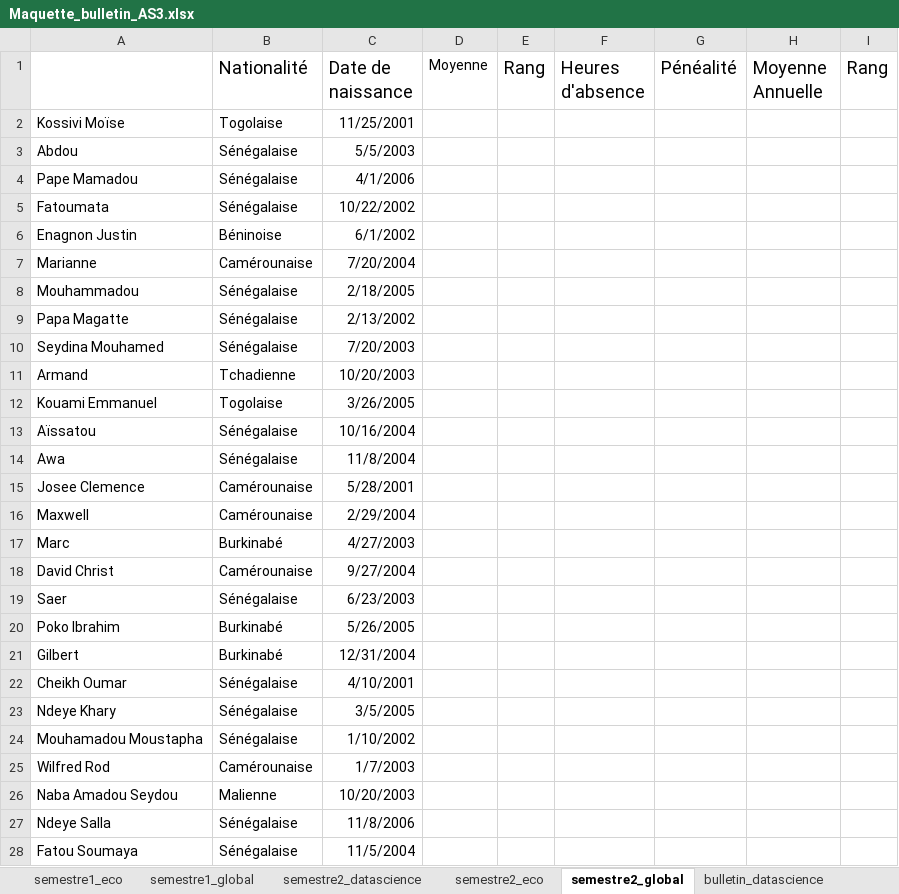
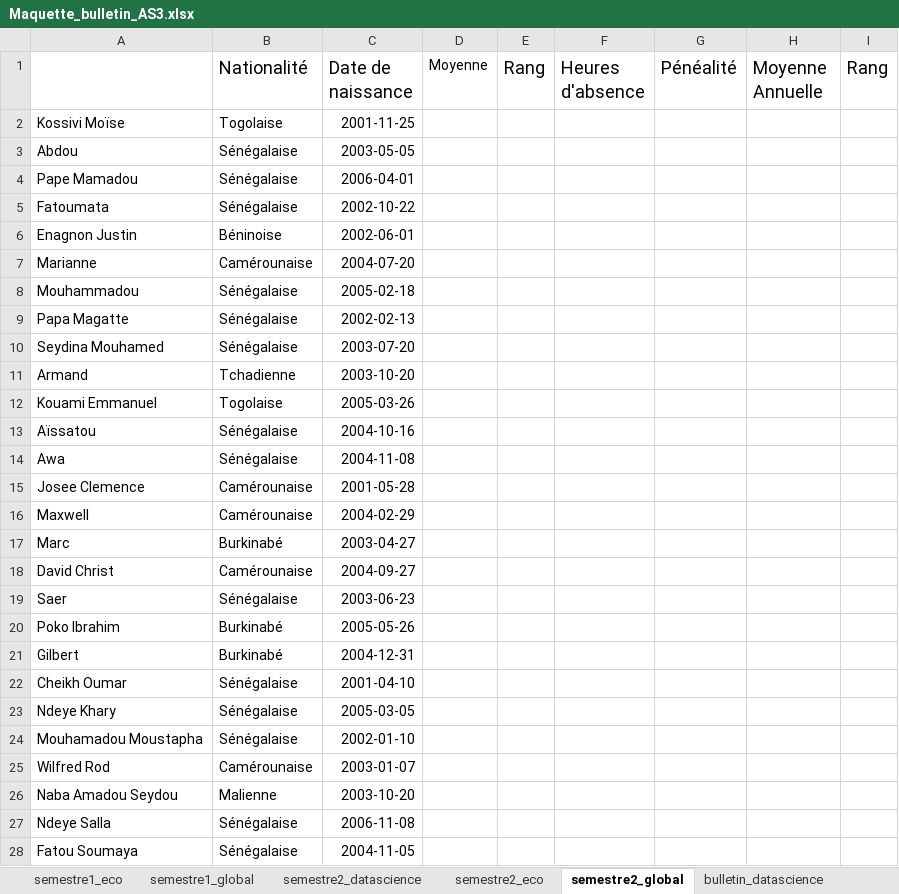
Before and after one commit to MendasD/GestionNotes2, an Excel workbook: gestion_notes/modeles/Maquette_bulletin_AS3.xlsx, sheet semestre2_global, drawn as a sheet; values as stored, in another font and other column widths than the file's, no borders; the diff names each change by its address in the sheet, - before the commit and + after, or states it on an @@ line.

```diff
--- a/gestion_notes/modeles/Maquette_bulletin_AS3.xlsx (sheet semestre2_global)
+++ b/gestion_notes/modeles/Maquette_bulletin_AS3.xlsx (sheet semestre2_global)
-C2 (Date de naissance): 11/25/2001
+C2 (Date de naissance): 2001-11-25
-C3 (Date de naissance): 5/5/2003
+C3 (Date de naissance): 2003-05-05
-C4 (Date de naissance): 4/1/2006
+C4 (Date de naissance): 2006-04-01
-C5 (Date de naissance): 10/22/2002
+C5 (Date de naissance): 2002-10-22
-C6 (Date de naissance): 6/1/2002
+C6 (Date de naissance): 2002-06-01
-C7 (Date de naissance): 7/20/2004
+C7 (Date de naissance): 2004-07-20
-C8 (Date de naissance): 2/18/2005
+C8 (Date de naissance): 2005-02-18
-C9 (Date de naissance): 2/13/2002
+C9 (Date de naissance): 2002-02-13
-C10 (Date de naissance): 7/20/2003
+C10 (Date de naissance): 2003-07-20
-C11 (Date de naissance): 10/20/2003
+C11 (Date de naissance): 2003-10-20
-C12 (Date de naissance): 3/26/2005
+C12 (Date de naissance): 2005-03-26
-C13 (Date de naissance): 10/16/2004
+C13 (Date de naissance): 2004-10-16
-C14 (Date de naissance): 11/8/2004
+C14 (Date de naissance): 2004-11-08
-C15 (Date de naissance): 5/28/2001
+C15 (Date de naissance): 2001-05-28
-C16 (Date de naissance): 2/29/2004
+C16 (Date de naissance): 2004-02-29
-C17 (Date de naissance): 4/27/2003
+C17 (Date de naissance): 2003-04-27
-C18 (Date de naissance): 9/27/2004
+C18 (Date de naissance): 2004-09-27
-C19 (Date de naissance): 6/23/2003
+C19 (Date de naissance): 2003-06-23
-C20 (Date de naissance): 5/26/2005
+C20 (Date de naissance): 2005-05-26
-C21 (Date de naissance): 12/31/2004
+C21 (Date de naissance): 2004-12-31
-C22 (Date de naissance): 4/10/2001
+C22 (Date de naissance): 2001-04-10
-C23 (Date de naissance): 3/5/2005
+C23 (Date de naissance): 2005-03-05
-C24 (Date de naissance): 1/10/2002
+C24 (Date de naissance): 2002-01-10
-C25 (Date de naissance): 1/7/2003
+C25 (Date de naissance): 2003-01-07
-C26 (Date de naissance): 10/20/2003
+C26 (Date de naissance): 2003-10-20
-C27 (Date de naissance): 11/8/2006
+C27 (Date de naissance): 2006-11-08
-C28 (Date de naissance): 11/5/2004
+C28 (Date de naissance): 2004-11-05
```
Also changed, not shown: sheet bulletin_eco, sheet semestre1_global, sheet semestre2_eco, sheet semestre1_eco, sheet semestre2_datascience, sheet semestre1_datascience, 1 more sheet, charts or pictures, 12 other files.
